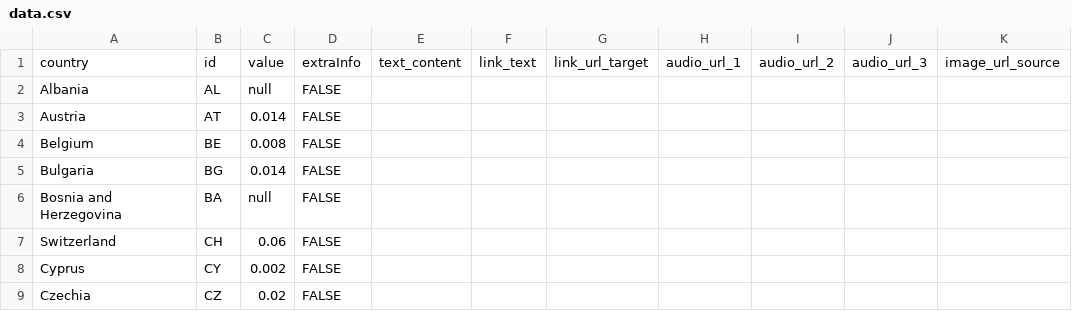
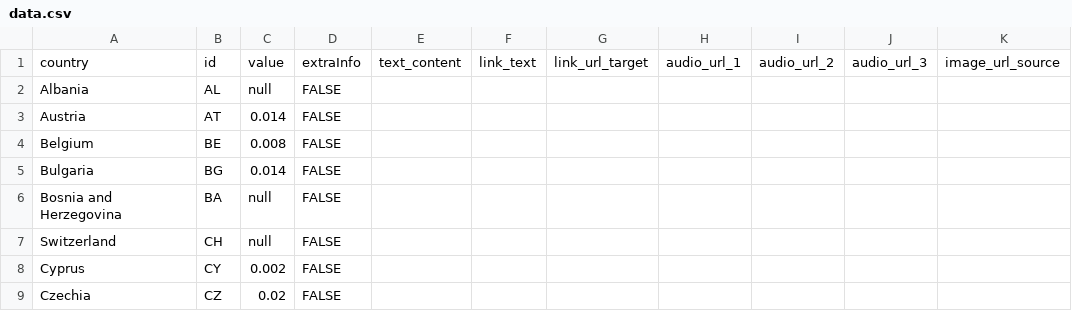
Before and after one commit to EuranetPlus/map-amphetamine, a CSV file: static/data/thematic/data.csv, drawn as a sheet; only a part is shown; the diff names each change by its address in the sheet, - before the commit and + after, or states it on an @@ line.

Commit message:
Update data.csv

```diff
--- a/static/data/thematic/data.csv
+++ b/static/data/thematic/data.csv
-C7: 0.06
+C7: null
```
